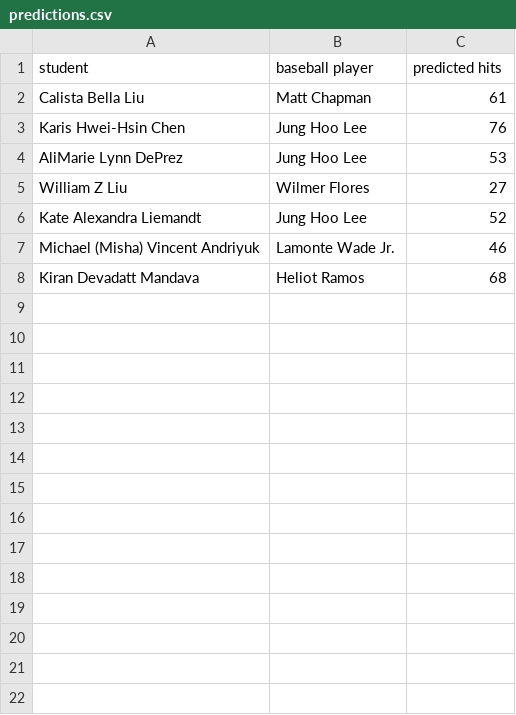
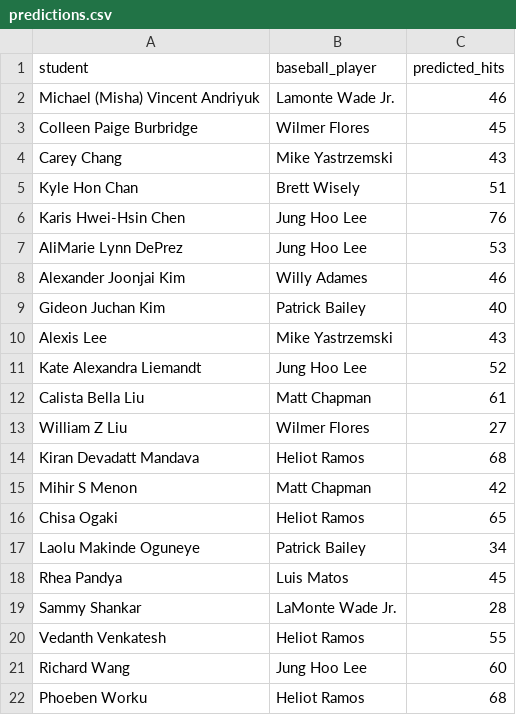
Before and after one commit to jclin22009/baseball-leaderboard, a CSV file: public/predictions.csv, drawn as a sheet.

Commit message:
update csv

```diff
--- a/public/predictions.csv
+++ b/public/predictions.csv
@@ -1,8 +1,22 @@
-student,baseball player,predicted hits
-Calista Bella Liu,Matt Chapman,61
+student,baseball_player,predicted_hits
+Michael (Misha) Vincent Andriyuk,Lamonte Wade Jr.,46
+Colleen Paige Burbridge,Wilmer Flores,45
+Carey Chang,Mike Yastrzemski,43
+Kyle Hon Chan,Brett Wisely,51
 Karis Hwei-Hsin Chen,Jung Hoo Lee,76
 AliMarie Lynn DePrez,Jung Hoo Lee,53
+Alexander Joonjai Kim,Willy Adames,46
+Gideon Juchan Kim,Patrick Bailey,40
+Alexis Lee,Mike Yastrzemski,43
+Kate Alexandra Liemandt,Jung Hoo Lee,52
+Calista Bella Liu,Matt Chapman,61
 William Z Liu,Wilmer Flores,27
-Kate Alexandra Liemandt,Jung Hoo Lee,52
-Michael (Misha) Vincent Andriyuk,Lamonte Wade Jr.,46
 Kiran Devadatt Mandava,Heliot Ramos,68
+Mihir S Menon,Matt Chapman,42
+Chisa Ogaki,Heliot Ramos,65
+Laolu Makinde Oguneye,Patrick Bailey,34
+Rhea Pandya,Luis Matos,45
+Sammy Shankar,LaMonte Wade Jr.,28
+Vedanth Venkatesh,Heliot Ramos,55
+Richard Wang,Jung Hoo Lee,60
+Phoeben Worku, Heliot Ramos,68
```
